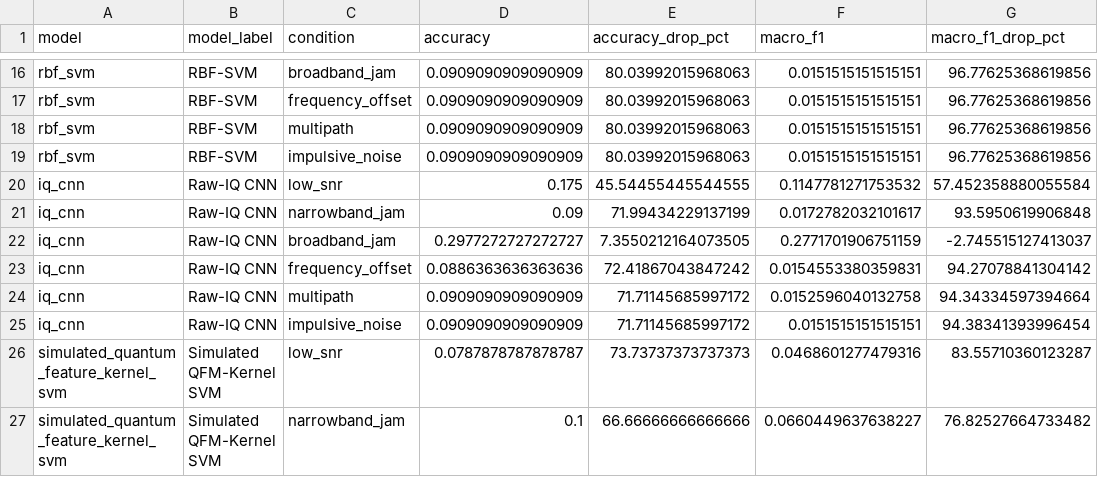
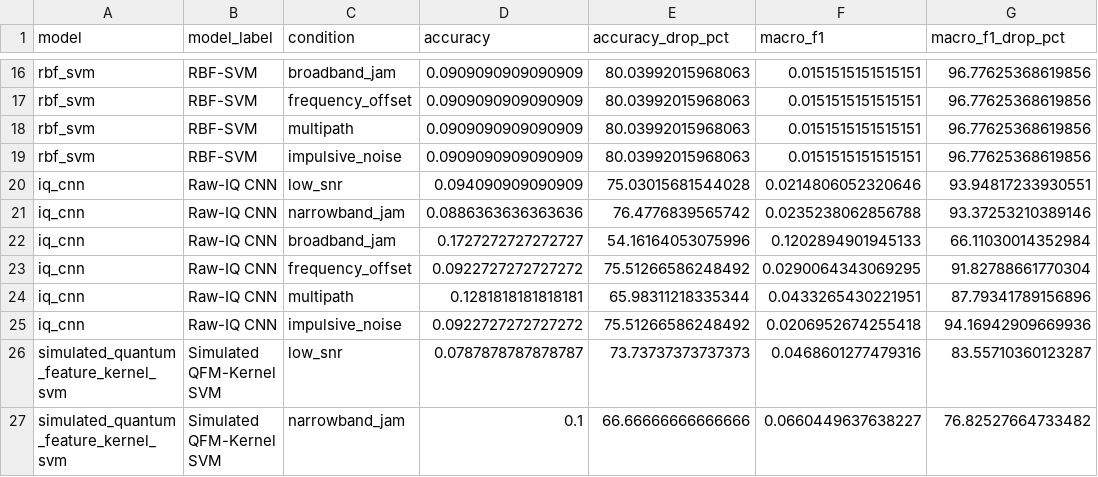
Before and after one commit to drsaikrishnathota1/quantum-ai-rf-signal-classification, a CSV file: manuscript_assets/tables/table_radioml2016_smoke_robustness_drop.csv, drawn as a sheet; only a part is shown, gaps mark what is left out.

```diff
--- a/manuscript_assets/tables/table_radioml2016_smoke_robustness_drop.csv
+++ b/manuscript_assets/tables/table_radioml2016_smoke_robustness_drop.csv
@@ -19,8 +19,8 @@ rbf_svm,RBF-SVM,multipath,0.0909090909090909,80.03992015968063,0.015151515151515
 rbf_svm,RBF-SVM,impulsive_noise,0.0909090909090909,80.03992015968063,0.0151515151515151,96.77625368619856
-iq_cnn,Raw-IQ CNN,low_snr,0.175,45.54455445544555,0.1147781271753532,57.452358880055584
-iq_cnn,Raw-IQ CNN,narrowband_jam,0.09,71.99434229137199,0.0172782032101617,93.5950619906848
-iq_cnn,Raw-IQ CNN,broadband_jam,0.2977272727272727,7.3550212164073505,0.2771701906751159,-2.745515127413037
-iq_cnn,Raw-IQ CNN,frequency_offset,0.0886363636363636,72.41867043847242,0.0154553380359831,94.27078841304142
-iq_cnn,Raw-IQ CNN,multipath,0.0909090909090909,71.71145685997172,0.0152596040132758,94.34334597394664
-iq_cnn,Raw-IQ CNN,impulsive_noise,0.0909090909090909,71.71145685997172,0.0151515151515151,94.38341393996454
+iq_cnn,Raw-IQ CNN,low_snr,0.094090909090909,75.03015681544028,0.0214806052320646,93.94817233930551
+iq_cnn,Raw-IQ CNN,narrowband_jam,0.0886363636363636,76.4776839565742,0.0235238062856788,93.37253210389146
+iq_cnn,Raw-IQ CNN,broadband_jam,0.1727272727272727,54.16164053075996,0.1202894901945133,66.11030014352984
+iq_cnn,Raw-IQ CNN,frequency_offset,0.0922727272727272,75.51266586248492,0.0290064343069295,91.82788661770304
+iq_cnn,Raw-IQ CNN,multipath,0.1281818181818181,65.98311218335344,0.0433265430221951,87.79341789156896
+iq_cnn,Raw-IQ CNN,impulsive_noise,0.0922727272727272,75.51266586248492,0.0206952674255418,94.16942909669936
 simulated_quantum_feature_kernel_svm,Simulated QFM-Kernel SVM,low_snr,0.0787878787878787,73.73737373737373,0.0468601277479316,83.55710360123287
```
Also changed, not shown: manuscript_assets/tables/table_radioml2016_smoke_clean_performance.csv, manuscript_assets/tables/table_radioml2016_smoke_robustness_metrics.csv, 11 other files.
